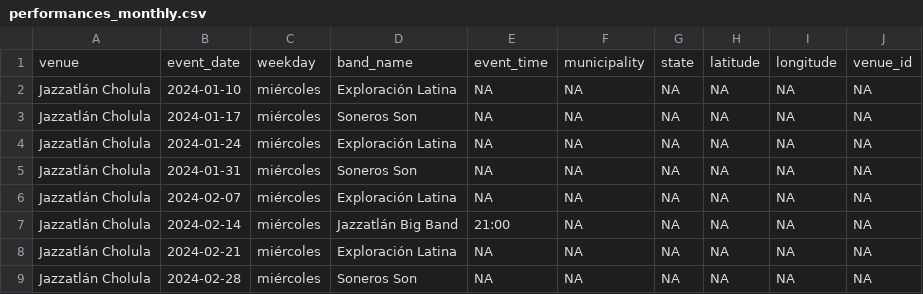
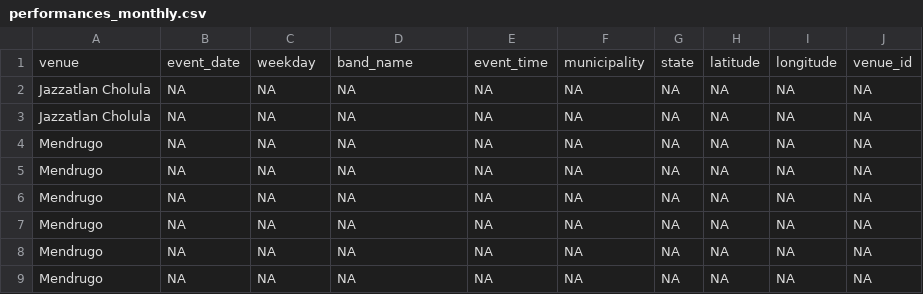
Before and after one commit to Mayari/mapa-musicas-pipeline, a CSV file: data/performances_monthly.csv, drawn as a sheet.

```diff
--- a/data/performances_monthly.csv
+++ b/data/performances_monthly.csv
@@ -1,9 +1,9 @@
 venue,event_date,weekday,band_name,event_time,municipality,state,latitude,longitude,venue_id
-Jazzatlán Cholula,2024-01-10,miércoles,Exploración Latina,NA,NA,NA,NA,NA,NA
-Jazzatlán Cholula,2024-01-17,miércoles,Soneros Son,NA,NA,NA,NA,NA,NA
-Jazzatlán Cholula,2024-01-24,miércoles,Exploración Latina,NA,NA,NA,NA,NA,NA
-Jazzatlán Cholula,2024-01-31,miércoles,Soneros Son,NA,NA,NA,NA,NA,NA
-Jazzatlán Cholula,2024-02-07,miércoles,Exploración Latina,NA,NA,NA,NA,NA,NA
-Jazzatlán Cholula,2024-02-14,miércoles,Jazzatlán Big Band,21:00,NA,NA,NA,NA,NA
-Jazzatlán Cholula,2024-02-21,miércoles,Exploración Latina,NA,NA,NA,NA,NA,NA
-Jazzatlán Cholula,2024-02-28,miércoles,Soneros Son,NA,NA,NA,NA,NA,NA
+Jazzatlan Cholula,NA,NA,NA,NA,NA,NA,NA,NA,NA
+Jazzatlan Cholula,NA,NA,NA,NA,NA,NA,NA,NA,NA
+Mendrugo,NA,NA,NA,NA,NA,NA,NA,NA,NA
+Mendrugo,NA,NA,NA,NA,NA,NA,NA,NA,NA
+Mendrugo,NA,NA,NA,NA,NA,NA,NA,NA,NA
+Mendrugo,NA,NA,NA,NA,NA,NA,NA,NA,NA
+Mendrugo,NA,NA,NA,NA,NA,NA,NA,NA,NA
+Mendrugo,NA,NA,NA,NA,NA,NA,NA,NA,NA
```
Also changed, not shown: 2 other files.
